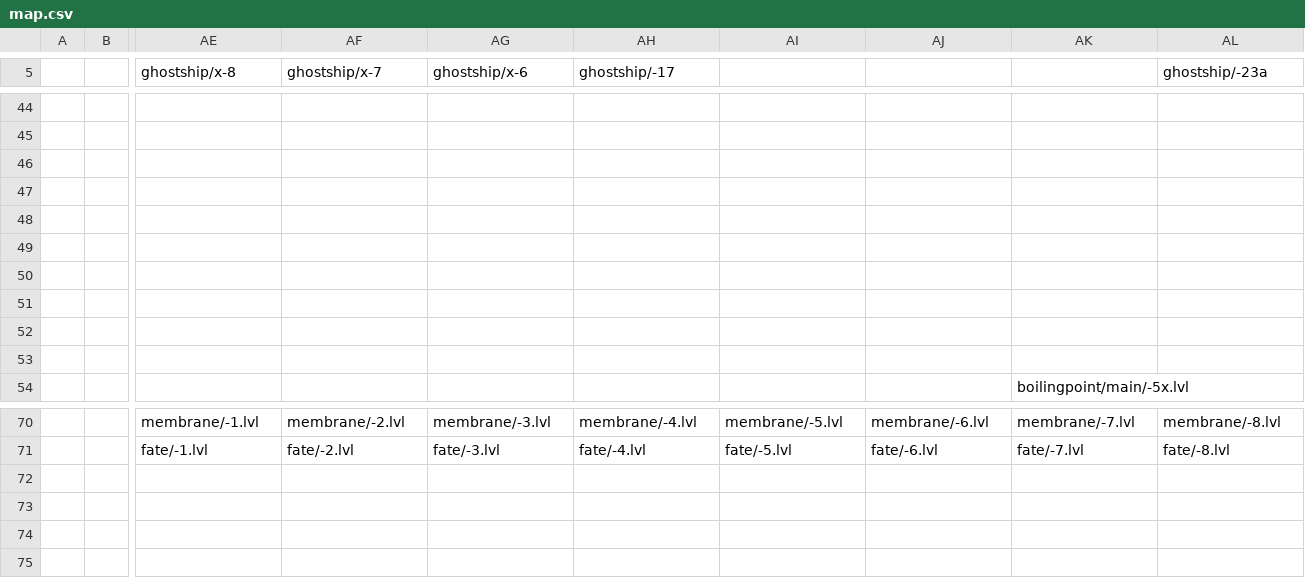
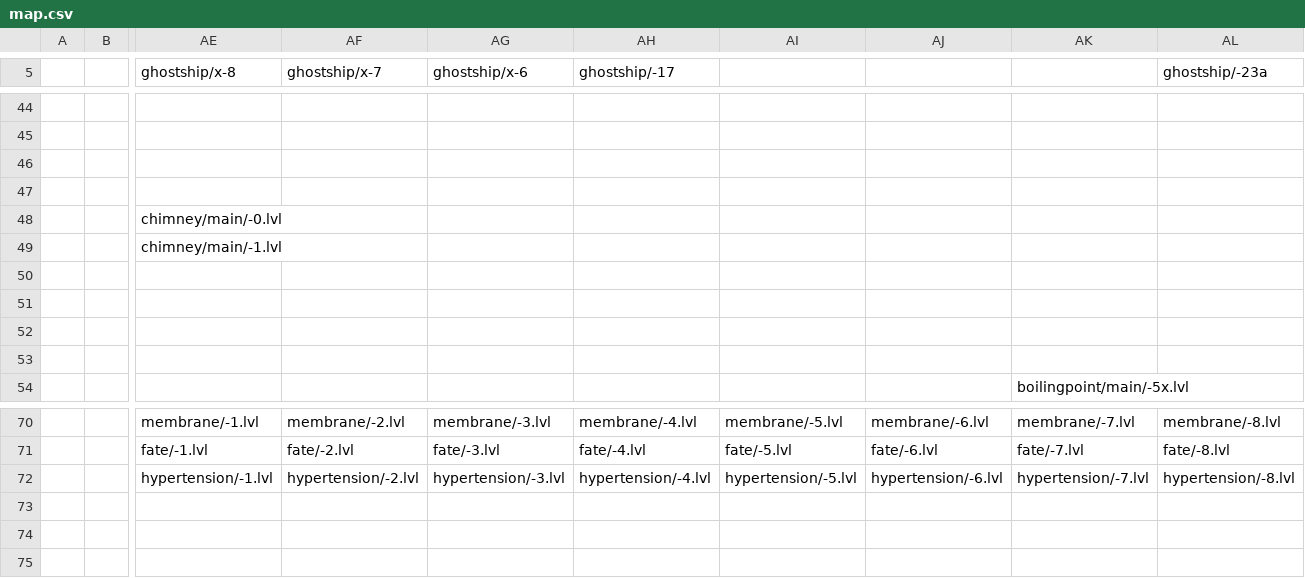
Before and after one commit to Finxx1/TEiN-Anni-6, a CSV file: data/map.csv, drawn as a sheet; only a part is shown, gaps mark what is left out; rows hold the shown columns only; the diff names each change by its address in the sheet, - before the commit and + after, or states it on an @@ line.

Commit message:
+Added Bastion cart
+Added Hypertension Outrage (bastion cart)
+Fixed weird spacing in tilesets.txt (my bad)
+Fixed swamplands-0 missing from console_entry_levels

```diff
--- a/data/map.csv
+++ b/data/map.csv
-AE48 (ghostship/x-8): (empty)
+AE48 (ghostship/x-8): chimney/main/-0.lvl
-AE49 (ghostship/x-8): (empty)
+AE49 (ghostship/x-8): chimney/main/-1.lvl
-row 72: (empty)
+row 72:  |  | hypertension/-1.lvl | hypertension/-2.lvl | hypertension/-3.lvl | hypertension/-4.lvl | hypertension/-5.lvl | hypertension/-6.lvl | hypertension/-7.lvl | hypertension/-8.lvl
```
Also changed, not shown: 20 other files.
